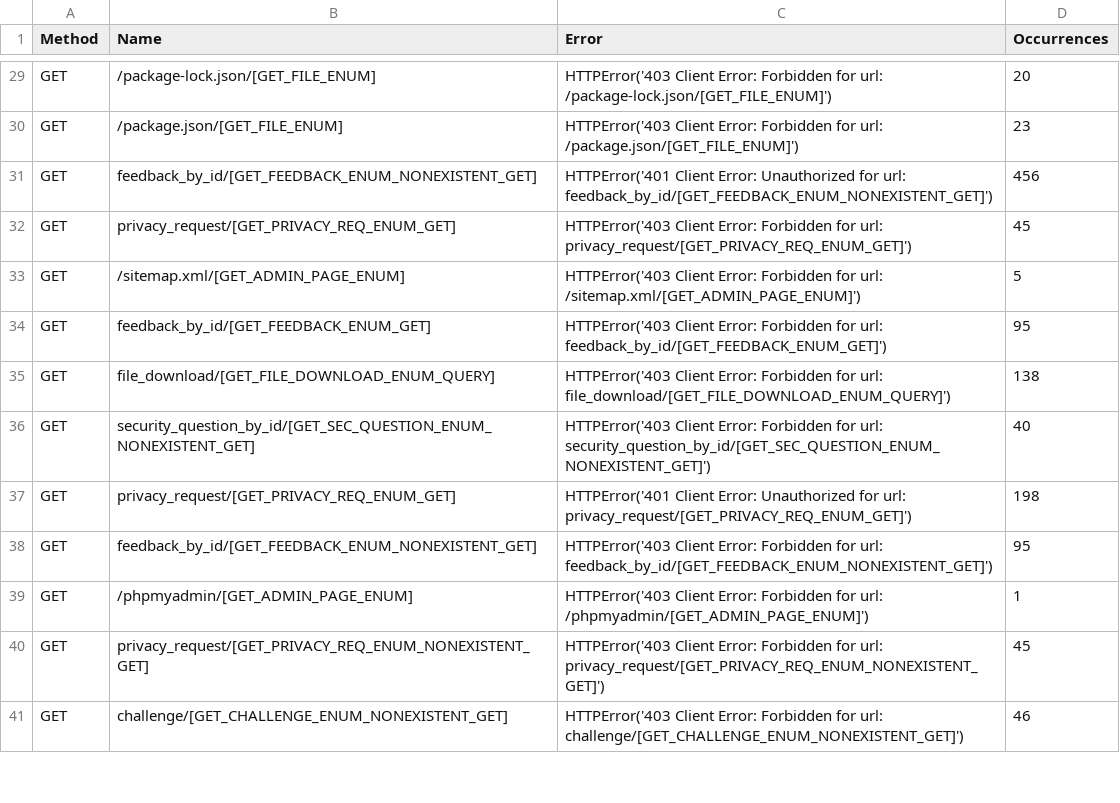
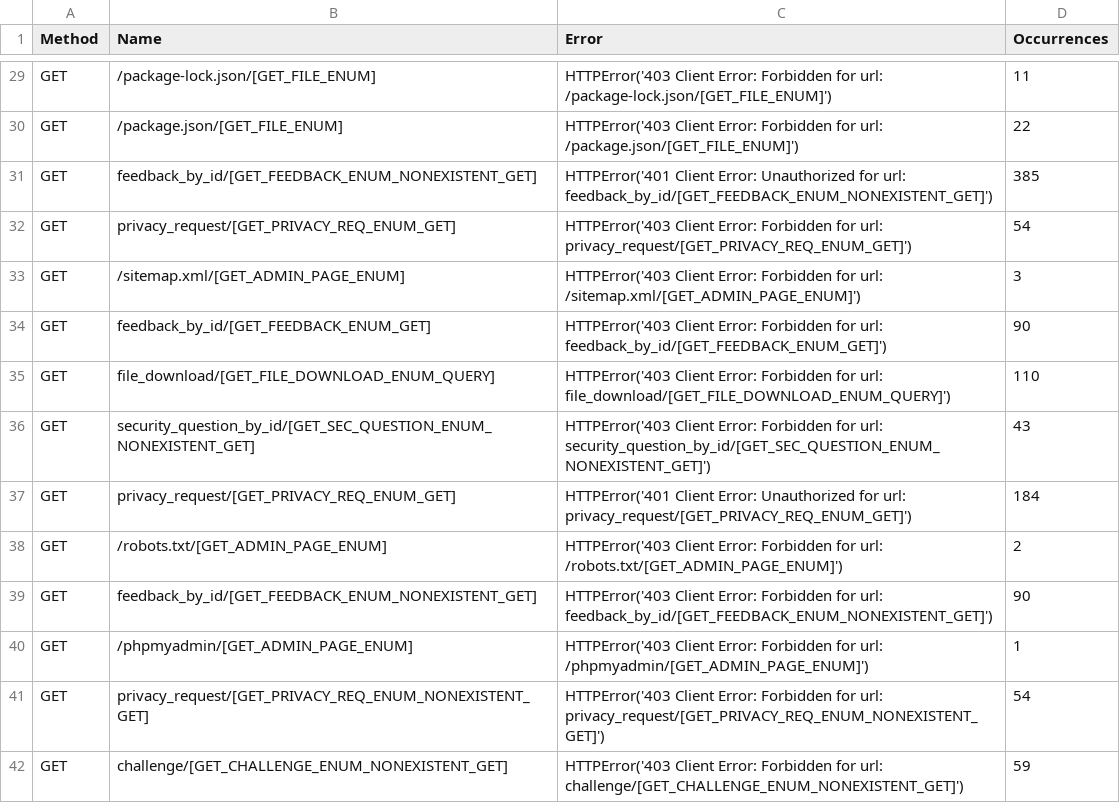
Before and after one commit to thisCoderGuy/ai-waf, a CSV file: kali/locust-reports/traffic_stats.csv_failures.csv, drawn as a sheet; only a part is shown, gaps mark what is left out; addresses are those after the commit; the diff covers the shown part only; the diff names each change by its address in the sheet, - before the commit and + after, or states it on an @@ line.

```diff
--- a/kali/locust-reports/traffic_stats.csv_failures.csv
+++ b/kali/locust-reports/traffic_stats.csv_failures.csv
-D29 (Occurrences): 20
+D29 (Occurrences): 11
-D30 (Occurrences): 23
+D30 (Occurrences): 22
-D31 (Occurrences): 456
+D31 (Occurrences): 385
-D32 (Occurrences): 45
+D32 (Occurrences): 54
-D33 (Occurrences): 5
+D33 (Occurrences): 3
-D34 (Occurrences): 95
+D34 (Occurrences): 90
-D35 (Occurrences): 138
+D35 (Occurrences): 110
-D36 (Occurrences): 40
+D36 (Occurrences): 43
-D37 (Occurrences): 198
+D37 (Occurrences): 184
+row 38: GET | /robots.txt/[GET_ADMIN_PAGE_ENUM] | HTTPError('403 Client Error: Forbidden for url: /robots.txt/[GET_ADMIN_PAGE_ENUM]') | 2
-D39 (Occurrences): 95
+D39 (Occurrences): 90
-D41 (Occurrences): 45
+D41 (Occurrences): 54
-D42 (Occurrences): 46
+D42 (Occurrences): 59
```
Also changed, not shown: 61 edited cells elsewhere in this file, kali/locust-reports/traffic_stats.csv_stats.csv, kali/locust-reports/traffic_stats.csv_stats_history.csv, 4 other files.
